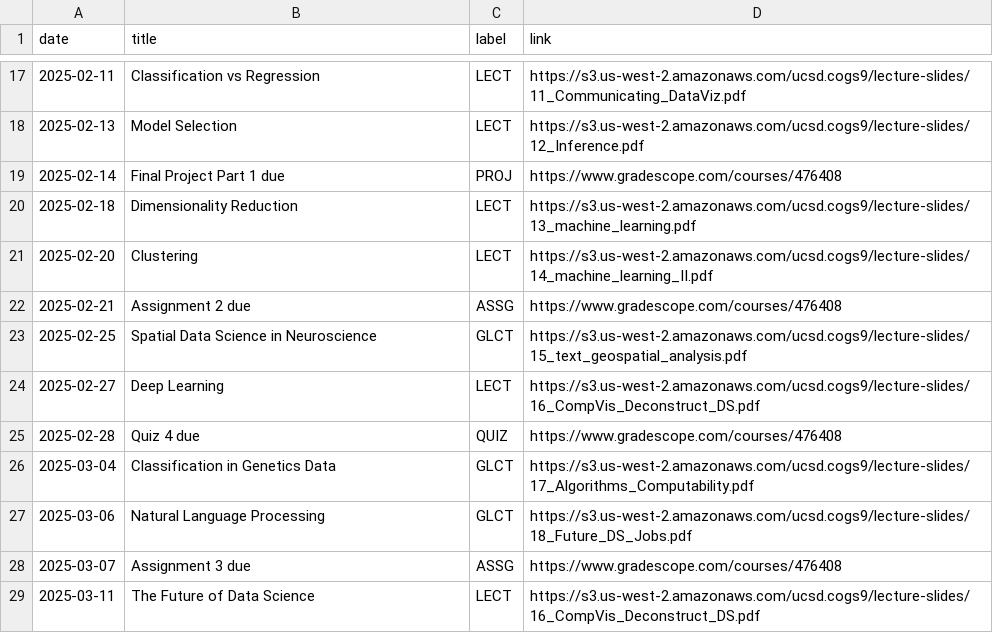
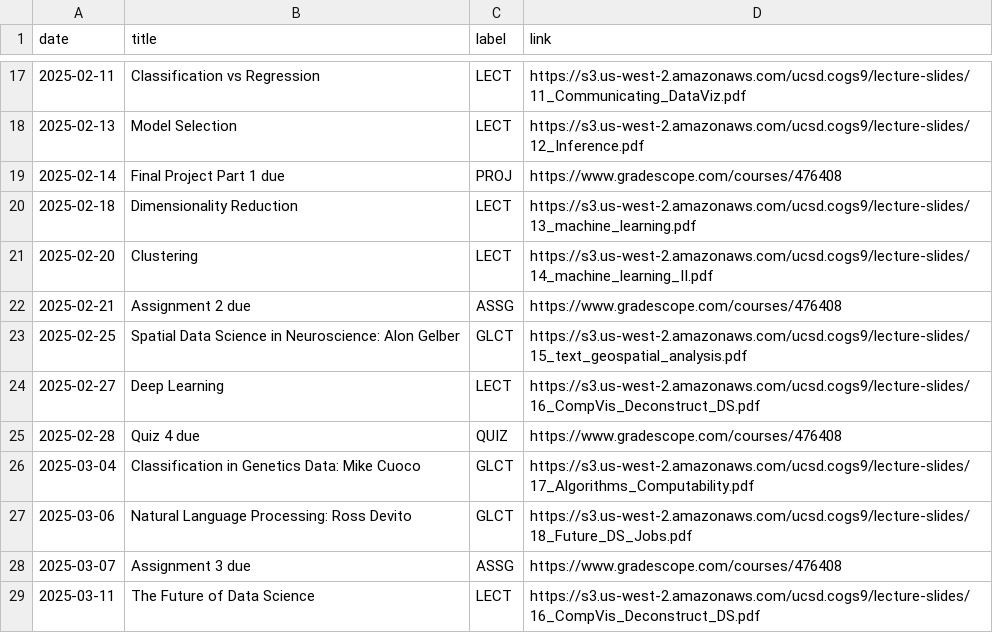
Before and after one commit to COGS9/ucsd-cogs9, a CSV file: _data/wi25/course_calendar.csv, drawn as a sheet; only a part is shown, gaps mark what is left out.

Commit message:
Update course_calendar.csv

```diff
--- a/_data/wi25/course_calendar.csv
+++ b/_data/wi25/course_calendar.csv
@@ -22,7 +22,7 @@ date,title,label,link
 2025-02-21,Assignment 2 due,ASSG,https://www.gradescope.com/courses/476408
-2025-02-25,Spatial Data Science in Neuroscience,GLCT,https://s3.us-west-2.amazonaws.com/ucsd.cogs9/lecture-slides/15_text_geospatial_analysis.pdf
+2025-02-25,Spatial Data Science in Neuroscience: Alon Gelber,GLCT,https://s3.us-west-2.amazonaws.com/ucsd.cogs9/lecture-slides/15_text_geospatial_analysis.pdf
 2025-02-27,Deep Learning,LECT,https://s3.us-west-2.amazonaws.com/ucsd.cogs9/lecture-slides/16_CompVis_Deconstruct_DS.pdf
 2025-02-28,Quiz 4 due,QUIZ,https://www.gradescope.com/courses/476408
-2025-03-04,Classification in Genetics Data,GLCT,https://s3.us-west-2.amazonaws.com/ucsd.cogs9/lecture-slides/17_Algorithms_Computability.pdf
-2025-03-06,Natural Language Processing,GLCT,https://s3.us-west-2.amazonaws.com/ucsd.cogs9/lecture-slides/18_Future_DS_Jobs.pdf
+2025-03-04,Classification in Genetics Data: Mike Cuoco,GLCT,https://s3.us-west-2.amazonaws.com/ucsd.cogs9/lecture-slides/17_Algorithms_Computability.pdf
+2025-03-06,Natural Language Processing: Ross Devito,GLCT,https://s3.us-west-2.amazonaws.com/ucsd.cogs9/lecture-slides/18_Future_DS_Jobs.pdf
 2025-03-07,Assignment 3 due,ASSG,https://www.gradescope.com/courses/476408
```
